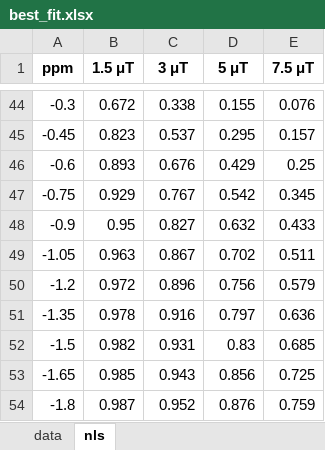
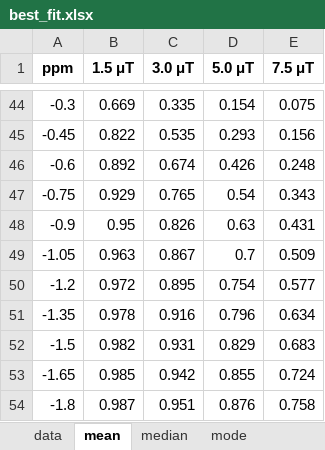
Before and after one commit to YuvalBernard/python-cest, an Excel workbook: results/example_data/best_fit.xlsx, sheet mean, drawn as a sheet; only a part is shown, gaps mark what is left out; values as stored, in another font and other column widths than the file's, no borders; the diff covers the shown part only; the diff names each change by its address in the sheet, - before the commit and + after, or states it on an @@ line.

```diff
--- a/results/example_data/best_fit.xlsx (sheet mean)
+++ b/results/example_data/best_fit.xlsx (sheet mean)
-sheet tab: nls
+sheet tab: mean
+sheet tab: median
+sheet tab: mode
-C1: 3 μT
+C1: 3.0 μT
-D1: 5 μT
+D1: 5.0 μT
-B44 (1.5 μT): 0.672
+B44 (1.5 μT): 0.669
-C44 (3.0 μT): 0.338
+C44 (3.0 μT): 0.335
-D44 (5.0 μT): 0.155
+D44 (5.0 μT): 0.154
-E44 (7.5 μT): 0.076
+E44 (7.5 μT): 0.075
-B45 (1.5 μT): 0.823
+B45 (1.5 μT): 0.822
-C45 (3.0 μT): 0.537
+C45 (3.0 μT): 0.535
-D45 (5.0 μT): 0.295
+D45 (5.0 μT): 0.293
-E45 (7.5 μT): 0.157
+E45 (7.5 μT): 0.156
-B46 (1.5 μT): 0.893
+B46 (1.5 μT): 0.892
-C46 (3.0 μT): 0.676
+C46 (3.0 μT): 0.674
-D46 (5.0 μT): 0.429
+D46 (5.0 μT): 0.426
-E46 (7.5 μT): 0.25
+E46 (7.5 μT): 0.248
-C47 (3.0 μT): 0.767
+C47 (3.0 μT): 0.765
-D47 (5.0 μT): 0.542
+D47 (5.0 μT): 0.54
-E47 (7.5 μT): 0.345
+E47 (7.5 μT): 0.343
-C48 (3.0 μT): 0.827
+C48 (3.0 μT): 0.826
-D48 (5.0 μT): 0.632
+D48 (5.0 μT): 0.63
-E48 (7.5 μT): 0.433
+E48 (7.5 μT): 0.431
-D49 (5.0 μT): 0.702
+D49 (5.0 μT): 0.7
-E49 (7.5 μT): 0.511
+E49 (7.5 μT): 0.509
-C50 (3.0 μT): 0.896
+C50 (3.0 μT): 0.895
-D50 (5.0 μT): 0.756
+D50 (5.0 μT): 0.754
-E50 (7.5 μT): 0.579
+E50 (7.5 μT): 0.577
-D51 (5.0 μT): 0.797
+D51 (5.0 μT): 0.796
-E51 (7.5 μT): 0.636
+E51 (7.5 μT): 0.634
-D52 (5.0 μT): 0.83
+D52 (5.0 μT): 0.829
-E52 (7.5 μT): 0.685
+E52 (7.5 μT): 0.683
-C53 (3.0 μT): 0.943
+C53 (3.0 μT): 0.942
-D53 (5.0 μT): 0.856
+D53 (5.0 μT): 0.855
-E53 (7.5 μT): 0.725
+E53 (7.5 μT): 0.724
-C54 (3.0 μT): 0.952
+C54 (3.0 μT): 0.951
-E54 (7.5 μT): 0.759
+E54 (7.5 μT): 0.758
```
Also changed, not shown: 142 edited cells elsewhere in this sheet, 20 other files.
